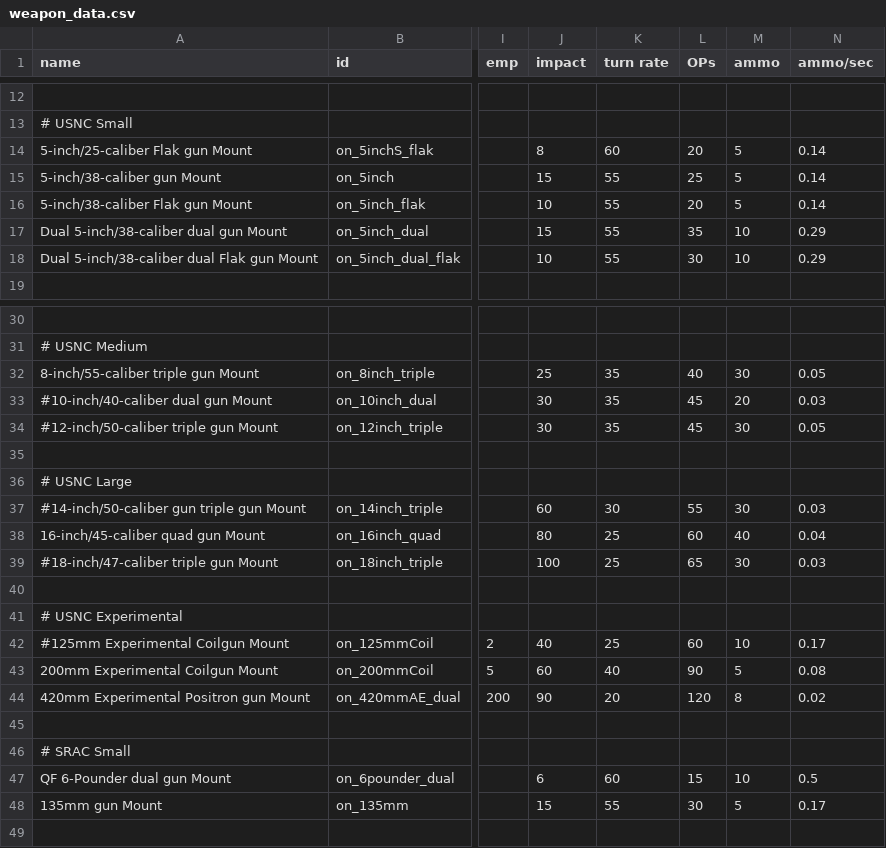
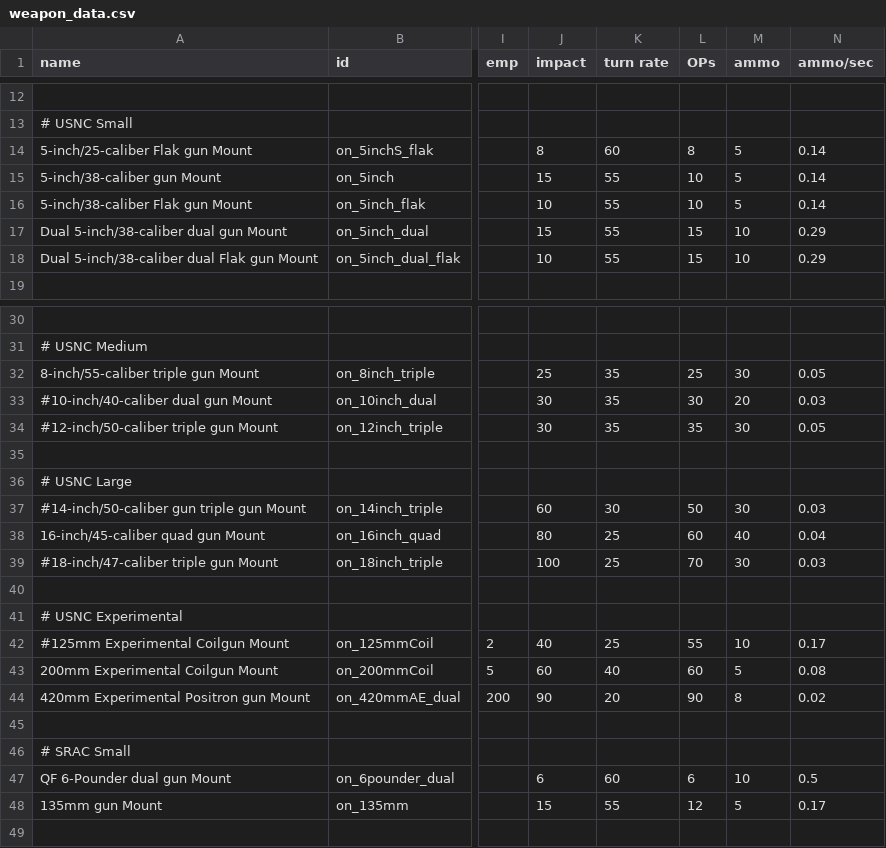
Before and after one commit to OfflcerSam/NavalSector, a CSV file: data/weapons/weapon_data.csv, drawn as a sheet; only a part is shown, gaps mark what is left out; the diff names each change by its address in the sheet, - before the commit and + after, or states it on an @@ line.

Commit message:
op cost

```diff
--- a/data/weapons/weapon_data.csv
+++ b/data/weapons/weapon_data.csv
-L14 (OPs): 20
+L14 (OPs): 8
-L15 (OPs): 25
+L15 (OPs): 10
-L16 (OPs): 20
+L16 (OPs): 10
-L17 (OPs): 35
+L17 (OPs): 15
-L18 (OPs): 30
+L18 (OPs): 15
-L32 (OPs): 40
+L32 (OPs): 25
-L33 (OPs): 45
+L33 (OPs): 30
-L34 (OPs): 45
+L34 (OPs): 35
-L37 (OPs): 55
+L37 (OPs): 50
-L39 (OPs): 65
+L39 (OPs): 70
-L42 (OPs): 60
+L42 (OPs): 55
-L43 (OPs): 90
+L43 (OPs): 60
-L44 (OPs): 120
+L44 (OPs): 90
-L47 (OPs): 15
+L47 (OPs): 6
-L48 (OPs): 30
+L48 (OPs): 12
```
